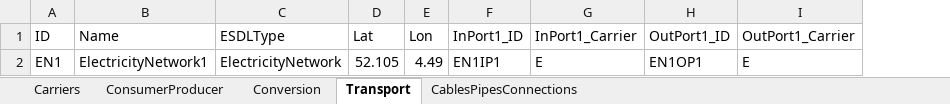
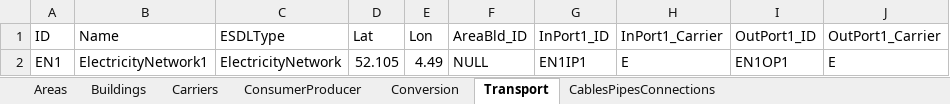
Before and after one commit to EnergyTransition/excel-2-esdl, an Excel workbook: data/infrastructure.xlsx, sheet Transport, drawn as a sheet; values as stored, in another font and other column widths than the file's, no borders; the diff names each change by its address in the sheet, - before the commit and + after, or states it on an @@ line.

Commit message:
Extended the script with support for Buildings and Areas

```diff
--- a/data/infrastructure.xlsx (sheet Transport)
+++ b/data/infrastructure.xlsx (sheet Transport)
+sheet tab: Areas
+sheet tab: Buildings
+column F (AreaBld_ID), row 2: NULL
```
Also changed, not shown: sheet CablesPipesConnections, sheet ConsumerProducer, sheet Conversion, 10 other files.
